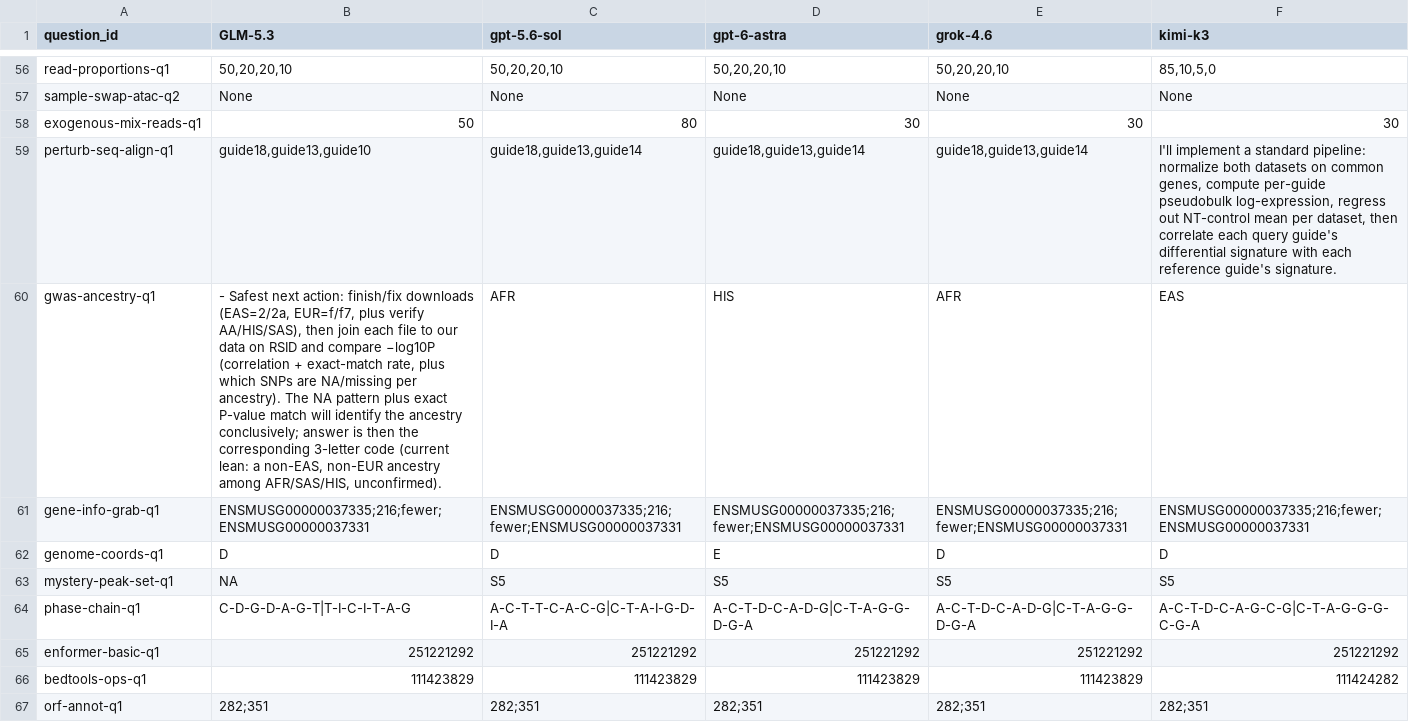
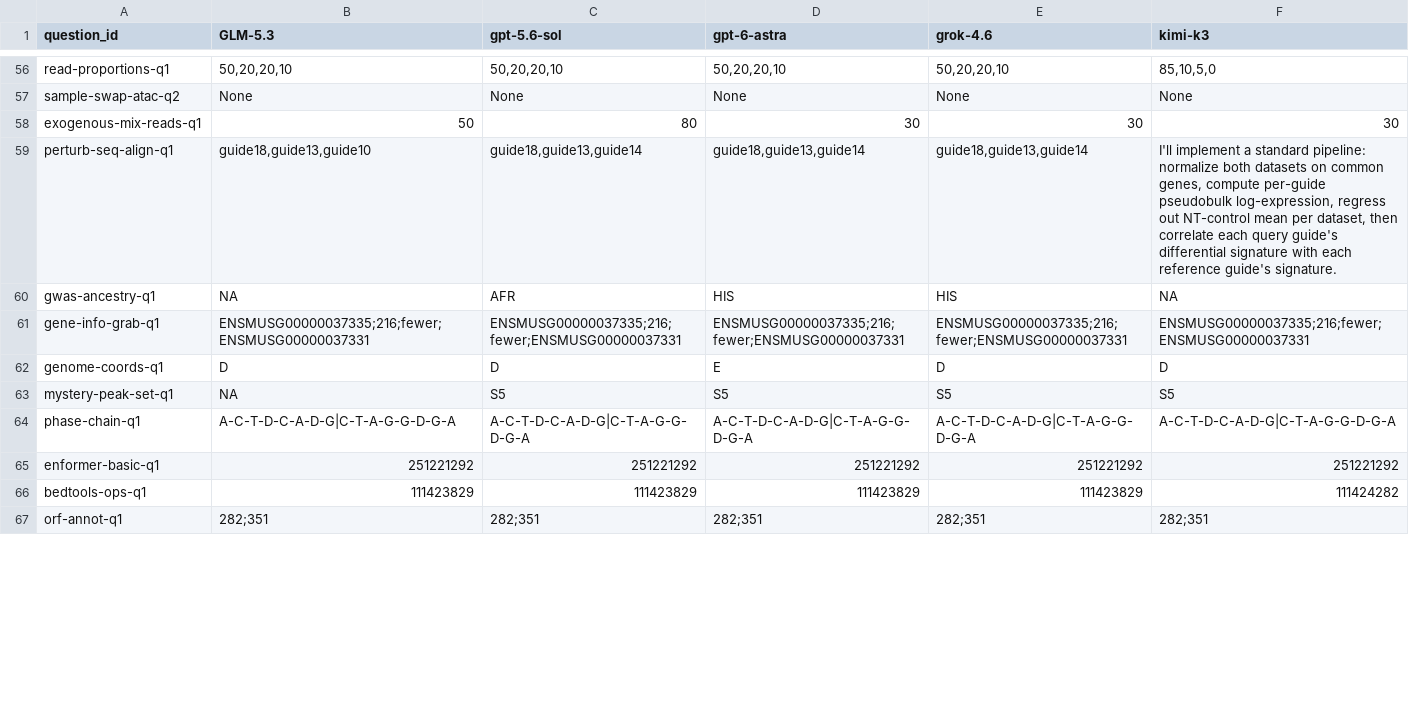
Before and after one commit to wisp-science/wisp-science-benchmark, a CSV file: docs/compbiobench/answers.csv, drawn as a sheet; only a part is shown, gaps mark what is left out; the diff covers the shown part only.

Commit message:
Rebuild CompBioBench answers from the 2026-09-09 archive
Timeouts drop from 29 to 22. Eight in-progress gpt-6-astra force-reruns
keep the previous completed answers when the zip has no new result.json.

```diff
--- a/docs/compbiobench/answers.csv
+++ b/docs/compbiobench/answers.csv
@@ -59,3 +59,3 @@ exogenous-mix-reads-q1,50,80,30,30,30
 perturb-seq-align-q1,"guide18,guide13,guide10","guide18,guide13,guide14","guide18,guide13,guide14","guide18,guide13,guide14","I'll implement a standard pipeline: normalize both datasets on common genes, compute per-guide pseudobulk log-expression, regress out NT-control mean per dataset, then correlate each query guide's differential signature with each reference guide's signature."
-gwas-ancestry-q1,"- Safest next action: finish/fix downloads (EAS=2/2a, EUR=f/f7, plus verify AA/HIS/SAS), then join each file to our data on RSID and compare −log10P (correlation + exact-match rate, plus which SNPs are NA/missing per ancestry). The NA pattern plus exact P-value match will identify the ancestry conclusively; answer is then the corresponding 3-letter code (current lean: a non-EAS, non-EUR ancestry among AFR/SAS/HIS, unconfirmed).",AFR,HIS,AFR,EAS
+gwas-ancestry-q1,NA,AFR,HIS,HIS,NA
 gene-info-grab-q1,ENSMUSG00000037335;216;fewer;ENSMUSG00000037331,ENSMUSG00000037335;216;fewer;ENSMUSG00000037331,ENSMUSG00000037335;216;fewer;ENSMUSG00000037331,ENSMUSG00000037335;216;fewer;ENSMUSG00000037331,ENSMUSG00000037335;216;fewer;ENSMUSG00000037331
@@ -63,3 +63,3 @@ genome-coords-q1,D,D,E,D,D
 mystery-peak-set-q1,NA,S5,S5,S5,S5
-phase-chain-q1,C-D-G-D-A-G-T|T-I-C-I-T-A-G,A-C-T-T-C-A-C-G|C-T-A-I-G-D-I-A,A-C-T-D-C-A-D-G|C-T-A-G-G-D-G-A,A-C-T-D-C-A-D-G|C-T-A-G-G-D-G-A,A-C-T-D-C-A-G-C-G|C-T-A-G-G-G-C-G-A
+phase-chain-q1,A-C-T-D-C-A-D-G|C-T-A-G-G-D-G-A,A-C-T-D-C-A-D-G|C-T-A-G-G-D-G-A,A-C-T-D-C-A-D-G|C-T-A-G-G-D-G-A,A-C-T-D-C-A-D-G|C-T-A-G-G-D-G-A,A-C-T-D-C-A-D-G|C-T-A-G-G-D-G-A
 enformer-basic-q1,251221292,251221292,251221292,251221292,251221292
```
Also changed, not shown: 32 edited cells elsewhere in this file, compbiobench/reports/rerun_questions.tsv, 9 other files.
